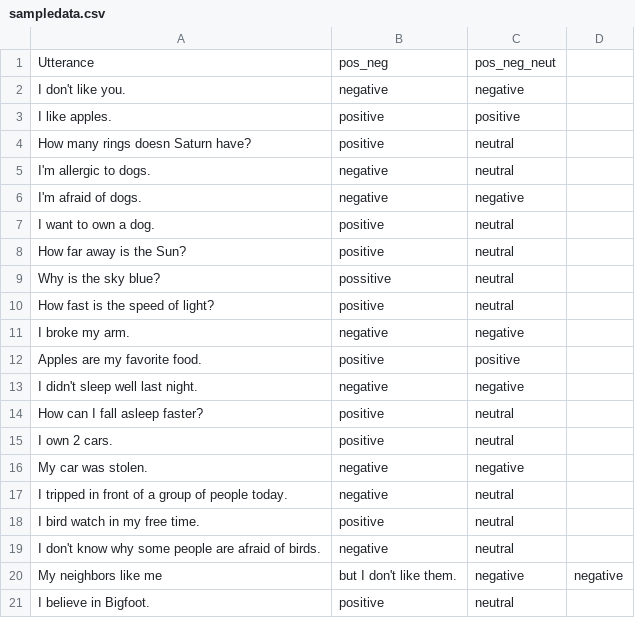
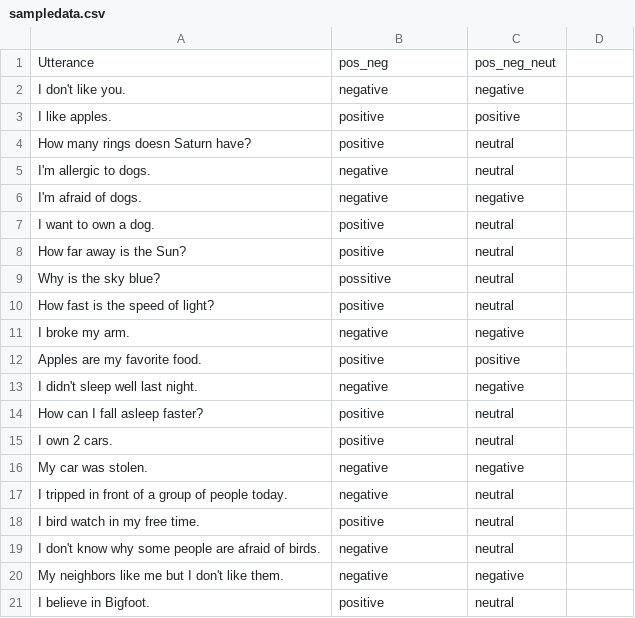
Before and after one commit to acrowley5036/Pandas_csv, a CSV file: sampledata.csv, drawn as a sheet.

Commit message:
Update sampledata.csv

```diff
--- a/sampledata.csv
+++ b/sampledata.csv
@@ -19,3 +19,3 @@ I bird watch in my free time.,positive,neutral
 I don't know why some people are afraid of birds.,negative,neutral
-My neighbors like me, but I don't like them.,negative,negative
+My neighbors like me but I don't like them.,negative,negative
 I believe in Bigfoot.,positive,neutral
```
